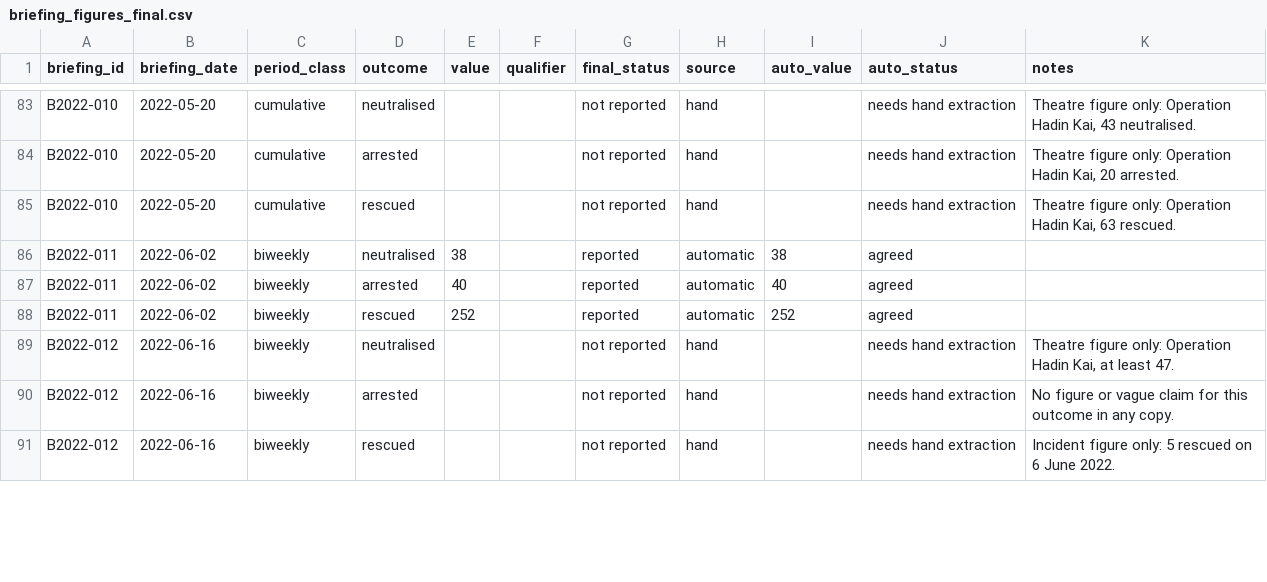
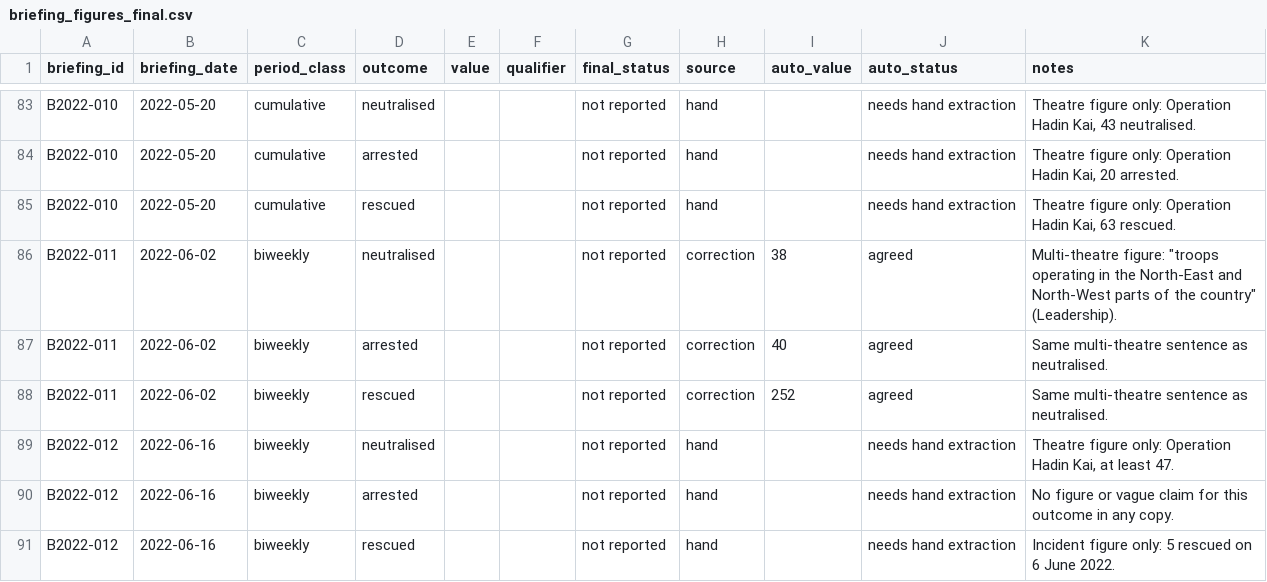
Before and after one commit to malikbadmus79-max/dhq-claims-scoreboard, a CSV file: data/briefings/briefing_figures_final.csv, drawn as a sheet; only a part is shown, gaps mark what is left out; the diff covers the shown part only.

Commit message:
Validation round 1: 27 corrections applied, round 2 drawn
Round 1 (AI-assisted coding, 6 briefings by author, adjudicated against texts): table 90/96 (93.8%), below 95% target. Multi-theatre figures recoded as not reported. Round 2: 33 briefings, seed 20261025.

```diff
--- a/data/briefings/briefing_figures_final.csv
+++ b/data/briefings/briefing_figures_final.csv
@@ -85,5 +85,5 @@ B2022-010,2022-05-20,cumulative,arrested,,,not reported,hand,,needs hand extract
 B2022-010,2022-05-20,cumulative,rescued,,,not reported,hand,,needs hand extraction,"Theatre figure only: Operation Hadin Kai, 63 rescued."
-B2022-011,2022-06-02,biweekly,neutralised,38,,reported,automatic,38,agreed,
-B2022-011,2022-06-02,biweekly,arrested,40,,reported,automatic,40,agreed,
-B2022-011,2022-06-02,biweekly,rescued,252,,reported,automatic,252,agreed,
+B2022-011,2022-06-02,biweekly,neutralised,,,not reported,correction,38,agreed,"Multi-theatre figure: ""troops operating in the North-East and North-West parts of the country"" (Leadership)."
+B2022-011,2022-06-02,biweekly,arrested,,,not reported,correction,40,agreed,Same multi-theatre sentence as neutralised.
+B2022-011,2022-06-02,biweekly,rescued,,,not reported,correction,252,agreed,Same multi-theatre sentence as neutralised.
 B2022-012,2022-06-16,biweekly,neutralised,,,not reported,hand,,needs hand extraction,"Theatre figure only: Operation Hadin Kai, at least 47."
```
Also changed, not shown: 108 edited cells elsewhere in this file, data/review/figures_hand_coded.csv, 14 other files.
